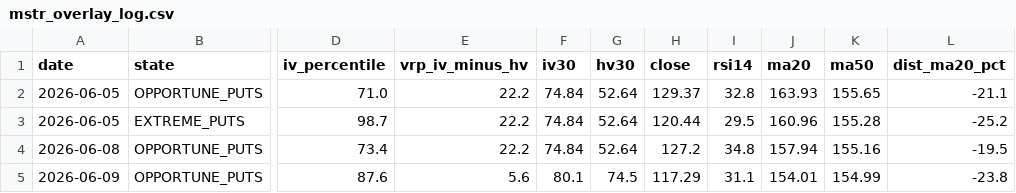
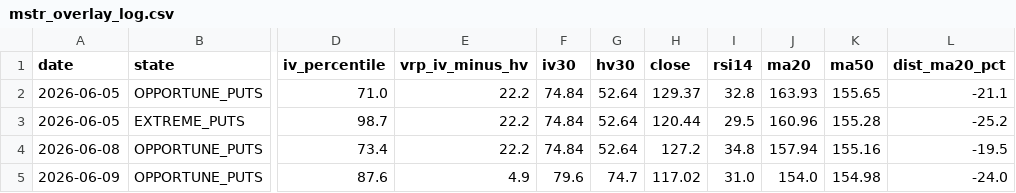
Before and after one commit to rellitch/mstr-overlay, a CSV file: mstr_overlay_log.csv, drawn as a sheet; only a part is shown, gaps mark what is left out; the diff names each change by its address in the sheet, - before the commit and + after, or states it on an @@ line.

```diff
--- a/mstr_overlay_log.csv
+++ b/mstr_overlay_log.csv
-E5 (vrp_iv_minus_hv): 5.6
+E5 (vrp_iv_minus_hv): 4.9
-F5 (iv30): 80.1
+F5 (iv30): 79.6
-G5 (hv30): 74.5
+G5 (hv30): 74.7
-H5 (close): 117.29
+H5 (close): 117.02
-I5 (rsi14): 31.1
+I5 (rsi14): 31.0
-J5 (ma20): 154.01
+J5 (ma20): 154.0
-K5 (ma50): 154.99
+K5 (ma50): 154.98
-L5 (dist_ma20_pct): -23.8
+L5 (dist_ma20_pct): -24.0
```
Also changed, not shown: 1 other file.
